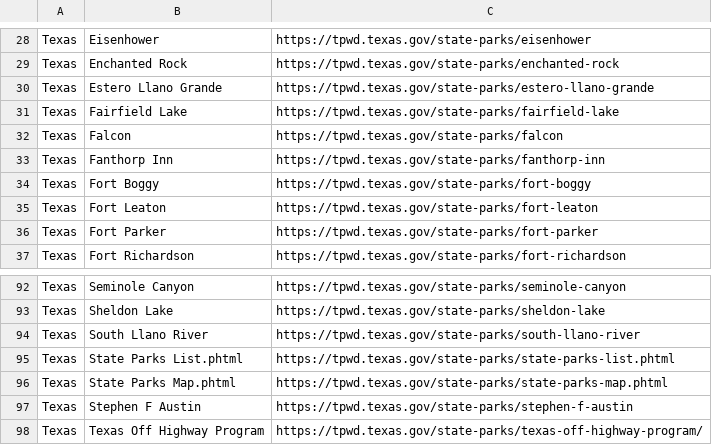
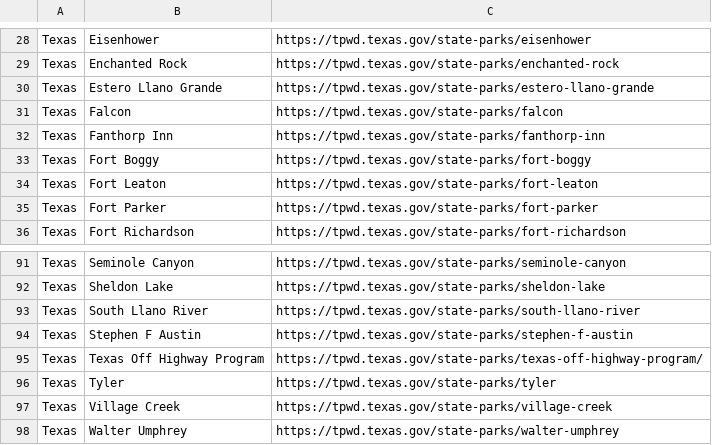
Before and after one commit to Tim-Army/State-Parks, a CSV file: scrape/out/Texas.csv, drawn as a sheet; only a part is shown, gaps mark what is left out; the shorter side is filled out with more unchanged rows.

```diff
--- a/scrape/out/Texas.csv
+++ b/scrape/out/Texas.csv
@@ -30,3 +30,2 @@ Texas,Enchanted Rock,https://tpwd.texas.gov/state-parks/enchanted-rock
 Texas,Estero Llano Grande,https://tpwd.texas.gov/state-parks/estero-llano-grande
-Texas,Fairfield Lake,https://tpwd.texas.gov/state-parks/fairfield-lake
 Texas,Falcon,https://tpwd.texas.gov/state-parks/falcon
@@ -94,4 +93,2 @@ Texas,Sheldon Lake,https://tpwd.texas.gov/state-parks/sheldon-lake
 Texas,South Llano River,https://tpwd.texas.gov/state-parks/south-llano-river
-Texas,State Parks List.phtml,https://tpwd.texas.gov/state-parks/state-parks-list.phtml
-Texas,State Parks Map.phtml,https://tpwd.texas.gov/state-parks/state-parks-map.phtml
 Texas,Stephen F Austin,https://tpwd.texas.gov/state-parks/stephen-f-austin
```
Also changed, not shown: scrape/out/West_Virginia.csv, 12 other files.
